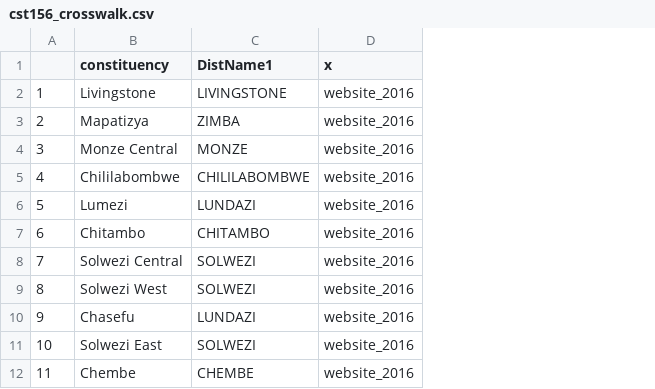
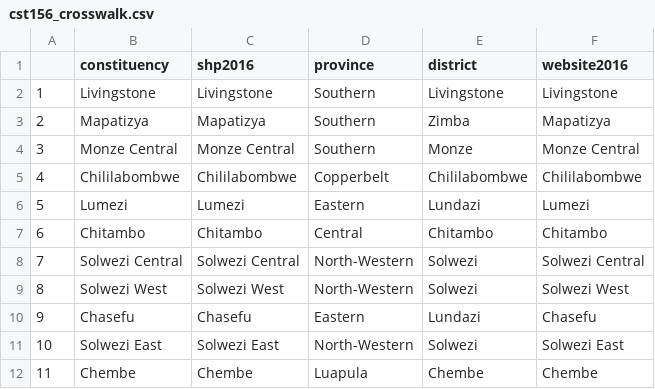
Before and after one commit to tessam30/Zambia, a CSV file: processeddata/cst156_crosswalk.csv, drawn as a sheet; only a part is shown; removed rows and columns are numbered as before the commit, all else as after; the diff names each change by its address in the sheet, - before the commit and + after, or states it on an @@ line.

Commit message:
crosswalked data

```diff
--- a/processeddata/cst156_crosswalk.csv
+++ b/processeddata/cst156_crosswalk.csv
-column C (DistName1), rows 2-12: LIVINGSTONE | ZIMBA | MONZE | CHILILABOMBWE | LUNDAZI | CHITAMBO | SOLWEZI | SOLWEZI | LUNDAZI | SOLWEZI | CHEMBE
-column D (x), rows 2-12: all website_2016
+column C (shp2016), rows 2-12: Livingstone | Mapatizya | Monze Central | Chililabombwe | Lumezi | Chitambo | Solwezi Central | Solwezi West | Chasefu | Solwezi East | Chembe
+column D (province), rows 2-12: Southern | Southern | Southern | Copperbelt | Eastern | Central | North-Western | North-Western | Eastern | North-Western | Luapula
+column E (district), rows 2-12: Livingstone | Zimba | Monze | Chililabombwe | Lundazi | Chitambo | Solwezi | Solwezi | Lundazi | Solwezi | Chembe
+column F (website2016), rows 2-12: Livingstone | Mapatizya | Monze Central | Chililabombwe | Lumezi | Chitambo | Solwezi Central | Solwezi West | Chasefu | Solwezi East | Chembe
```
Also changed, not shown: processeddata/cst150_crosswalk.csv, processeddata/cst_crosswalk.csv, 1 other file.
